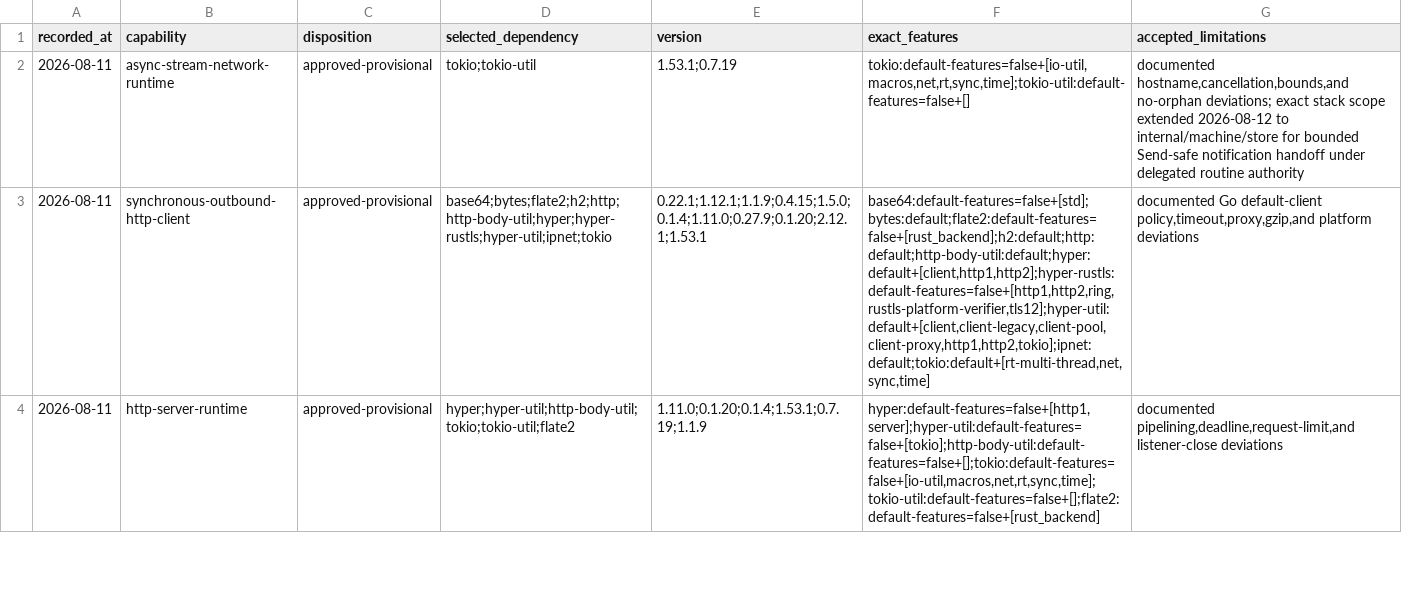
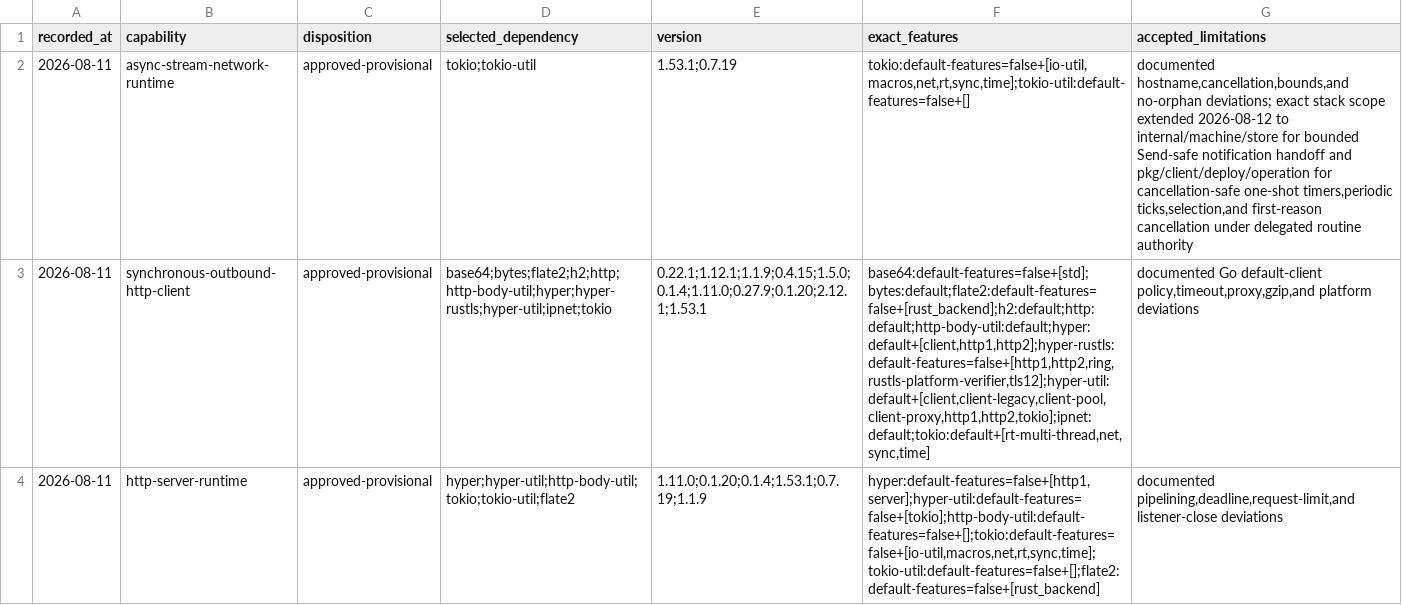
Before and after one commit to getployz/ployz-rust-port, a TSV file: migration/AUTHORITIES.tsv, drawn as a sheet; only a part is shown; the diff names each change by its address in the sheet, - before the commit and + after, or states it on an @@ line.

```diff
--- a/migration/AUTHORITIES.tsv
+++ b/migration/AUTHORITIES.tsv
-G2 (accepted_limitations): …notification handoff under delegated…
+G2 (accepted_limitations): …notification handoff and pkg/client/deploy/operation for cancellation-safe one-shot timers,periodic ticks,selection,and first-reason cancellation under delegated…
```
Also changed, not shown: migration/DEPENDENCIES.tsv, migration/PACKAGES.tsv, 1 other file.
